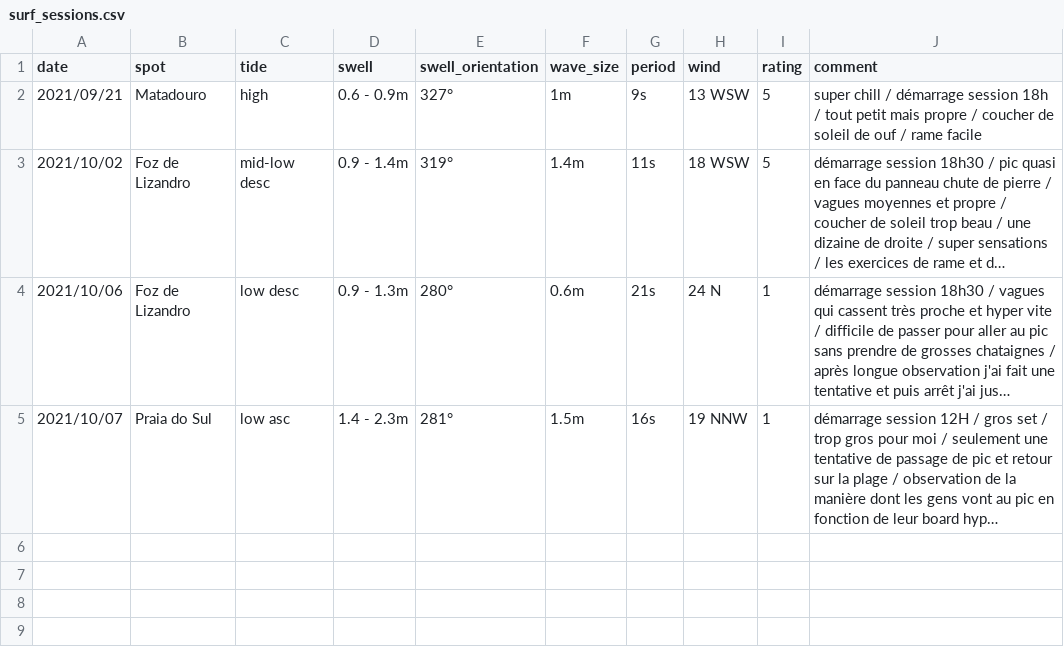
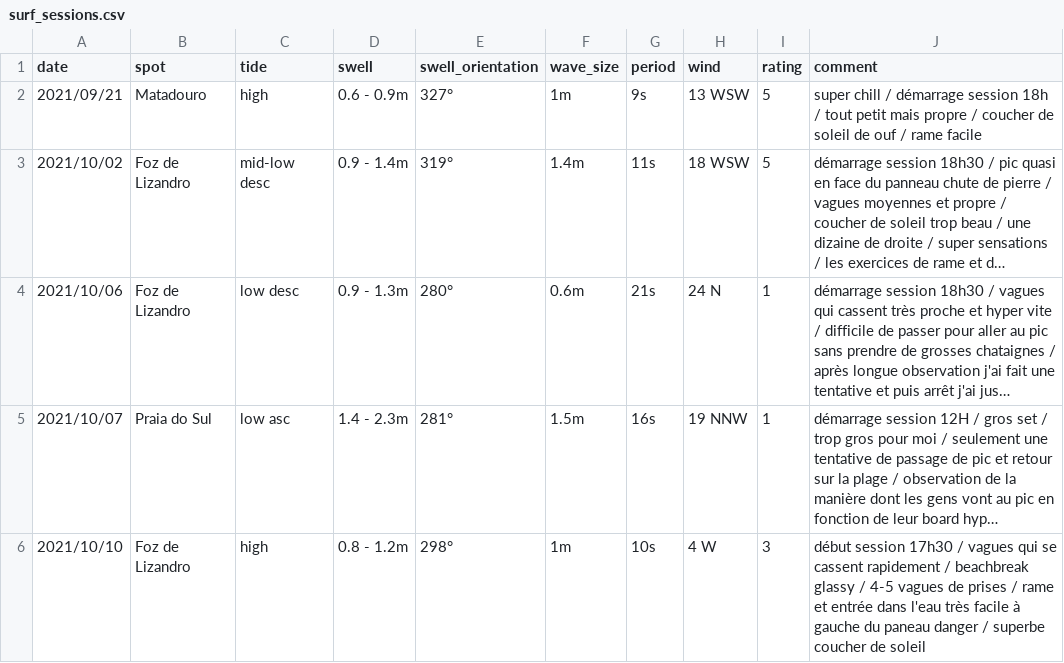
Before and after one commit to vidaruamarcosportugal/vidaruamarcosportugal.github.io, a CSV file: _data/surf_sessions.csv, drawn as a sheet; long unchanged cells end in …; the diff names each change by its address in the sheet, - before the commit and + after, or states it on an @@ line.

Commit message:
new surf session + surf sesction improvement

```diff
--- a/_data/surf_sessions.csv
+++ b/_data/surf_sessions.csv
+row 6: 2021/10/10 | Foz de Lizandro | high | 0.8 - 1.2m | 298° | 1m | 10s | 4 W | 3 | début session 17h30 / vagues qui se cassent rapidement / beachbreak glassy / 4-5 vagues de prises / rame et entrée dans l'eau très facile à gauche du paneau danger / superbe coucher de soleil
```
Also changed, not shown: 1 other file.
